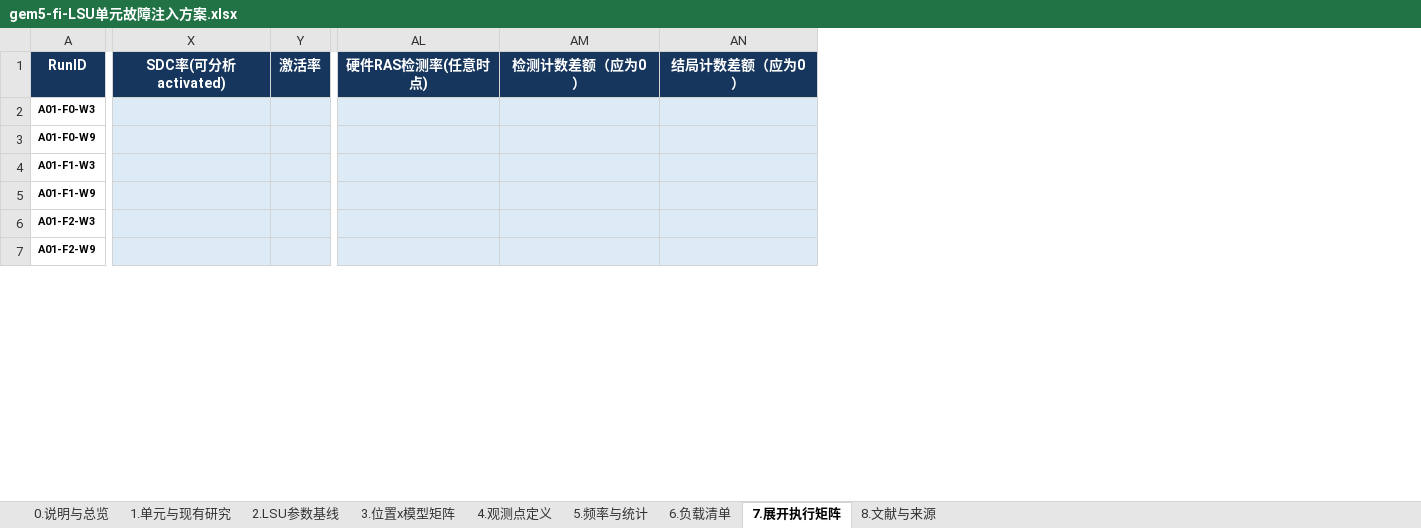
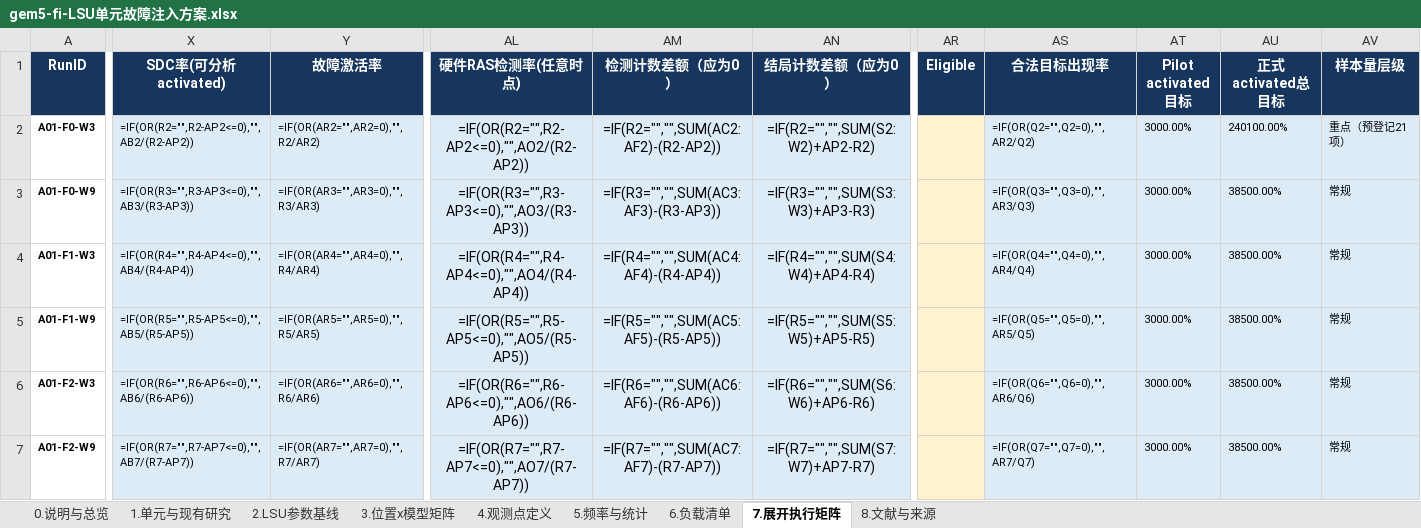
Before and after one commit to wangxumarshall/gem5-fi, an Excel workbook: docs/gem5-fi/lsu/gem5-fi-LSU单元故障注入方案.xlsx, sheet 7.展开执行矩阵, drawn as a sheet; only a part is shown, gaps mark what is left out; values as stored, in another font and other column widths than the file's, no borders; formulas without a stored value are shown as written; conditional formats not drawn; removed rows and columns are numbered as before the commit, all else as after; the diff covers the shown part only; the diff names each change by its address in the sheet, - before the commit and + after, or states it on an @@ line.

Commit message:
[LSU][baseline] 文档同步基线 + 并发规则纠偏 + 采样政策迁移（F-037）
一、用户文档同步（新基线入库）：
- xlsx v2：SHA 1af33366...（133KB→219KB，已实机校验一致）
- 完整任务执行清单.md：随新 xlsx 重新生成（统计节新口径）
- 总方针.md：采样三条新规（30 工程预试验计入条件 / 385 累计 /
  21 重点 RunID 至 2401）+ Excel 哈希引用方式
- 服务器AI完整提示语.txt：用户重写版（241 行）

二、并发规则纠偏（用户 2026-10-08 再确认，F-037）：
- 总方针 §8.1/§8.5：当前批准并发硬上限 = 4（用户 2026-09-30 14:30
  批准，覆盖早期"画像后最多 2"通用规则；波次 5 已完成 4 并发画像与
  实机验证）；临时降级条件与记录要求；超 4 须再批准
- findings 顶部固定事实：当前批准上限 4（早期 1/2 规则标注为历史，
  F-022 保留）
- 提示语并发节：同步 4 语义
- 冲突根因：同步文档的通用模板规则覆盖了项目特批规则（非执行错误）

三、采样政策迁移（2026-10-08 冻结）：
- 30 pilot（注入器/配置/workload/checkpoint/oracle/分类规则全不变
  才计入累计）→ 全 RunID ≥385 → 仅 21 个预登记 RunID 至 2401
- 删除 holdout/5000/n=500 检查点/半宽停止等序贯规则；统一 Wilson 95%
- eligible 分母口径（合法目标出现率/故障激活率/条件结果率分母）
- task_plan P4/P5 旧定义标注为历史口径，21 个 RunID 待预登记

四、状态修正：progress Phase Summary 与 task_plan 的 P3 → IN_PROGRESS
（Current Phase P0→P3 同步修正，与实际一致）

五、波次 5 未中断（--workers 4 继续；实时核查 s123、gate/WARNING/TRIP
零新增）；lsu_campaign.py 旧硬编码已只读定位（5000/序贯/SDC 分母），
列入安全边界后的迁移清单

Entire-Checkpoint: 01M4D7HZVHNTEV0DACGJ3DFN1E

```diff
--- a/docs/gem5-fi/lsu/gem5-fi-LSU单元故障注入方案.xlsx (sheet 7.展开执行矩阵)
+++ b/docs/gem5-fi/lsu/gem5-fi-LSU单元故障注入方案.xlsx (sheet 7.展开执行矩阵)
-column Y (激活率), empty
+column Y (故障激活率), rows 2-7: =IF(OR(AR2="",AR2=0),"",R2/AR2) | =IF(OR(AR3="",AR3=0),"",R3/AR3) | =IF(OR(AR4="",AR4=0),"",R4/AR4) | =IF(OR(AR5="",AR5=0),"",R5/AR5) | =IF(OR(AR6="",AR6=0),"",R6/AR6) | =IF(OR(AR7="",AR7=0),"",R7/AR7)
+column AR (Eligible), empty
+column AS (合法目标出现率), rows 2-7: =IF(OR(Q2="",Q2=0),"",AR2/Q2) | =IF(OR(Q3="",Q3=0),"",AR3/Q3) | =IF(OR(Q4="",Q4=0),"",AR4/Q4) | =IF(OR(Q5="",Q5=0),"",AR5/Q5) | =IF(OR(Q6="",Q6=0),"",AR6/Q6) | =IF(OR(Q7="",Q7=0),"",AR7/Q7)
+column AT (Pilot activated目标), rows 2-7: all 3000.00%
+column AU (正式activated总目标), rows 2-7: 240100.00% | 38500.00% | 38500.00% | 38500.00% | 38500.00% | 38500.00%
+column AV (样本量层级), rows 2-7: 重点（预登记21项） | 常规 | 常规 | 常规 | 常规 | 常规
-X2 (SDC率(可分析activated)): (empty)
+X2 (SDC率(可分析activated)): =IF(OR(R2="",R2-AP2<=0),"",AB2/(R2-AP2))
-AL2 (硬件RAS检测率(任意时点)): (empty)
+AL2 (硬件RAS检测率(任意时点)): =IF(OR(R2="",R2-AP2<=0),"",AO2/(R2-AP2))
-AM2 (检测计数差额（应为0）): (empty)
+AM2 (检测计数差额（应为0）): =IF(R2="","",SUM(AC2:AF2)-(R2-AP2))
-AN2 (结局计数差额（应为0）): (empty)
+AN2 (结局计数差额（应为0）): =IF(R2="","",SUM(S2:W2)+AP2-R2)
-X3 (SDC率(可分析activated)): (empty)
+X3 (SDC率(可分析activated)): =IF(OR(R3="",R3-AP3<=0),"",AB3/(R3-AP3))
-AL3 (硬件RAS检测率(任意时点)): (empty)
+AL3 (硬件RAS检测率(任意时点)): =IF(OR(R3="",R3-AP3<=0),"",AO3/(R3-AP3))
-AM3 (检测计数差额（应为0）): (empty)
+AM3 (检测计数差额（应为0）): =IF(R3="","",SUM(AC3:AF3)-(R3-AP3))
-AN3 (结局计数差额（应为0）): (empty)
+AN3 (结局计数差额（应为0）): =IF(R3="","",SUM(S3:W3)+AP3-R3)
-X4 (SDC率(可分析activated)): (empty)
+X4 (SDC率(可分析activated)): =IF(OR(R4="",R4-AP4<=0),"",AB4/(R4-AP4))
-AL4 (硬件RAS检测率(任意时点)): (empty)
+AL4 (硬件RAS检测率(任意时点)): =IF(OR(R4="",R4-AP4<=0),"",AO4/(R4-AP4))
-AM4 (检测计数差额（应为0）): (empty)
+AM4 (检测计数差额（应为0）): =IF(R4="","",SUM(AC4:AF4)-(R4-AP4))
-AN4 (结局计数差额（应为0）): (empty)
+AN4 (结局计数差额（应为0）): =IF(R4="","",SUM(S4:W4)+AP4-R4)
-X5 (SDC率(可分析activated)): (empty)
+X5 (SDC率(可分析activated)): =IF(OR(R5="",R5-AP5<=0),"",AB5/(R5-AP5))
-AL5 (硬件RAS检测率(任意时点)): (empty)
+AL5 (硬件RAS检测率(任意时点)): =IF(OR(R5="",R5-AP5<=0),"",AO5/(R5-AP5))
-AM5 (检测计数差额（应为0）): (empty)
+AM5 (检测计数差额（应为0）): =IF(R5="","",SUM(AC5:AF5)-(R5-AP5))
-AN5 (结局计数差额（应为0）): (empty)
+AN5 (结局计数差额（应为0）): =IF(R5="","",SUM(S5:W5)+AP5-R5)
-X6 (SDC率(可分析activated)): (empty)
+X6 (SDC率(可分析activated)): =IF(OR(R6="",R6-AP6<=0),"",AB6/(R6-AP6))
-AL6 (硬件RAS检测率(任意时点)): (empty)
+AL6 (硬件RAS检测率(任意时点)): =IF(OR(R6="",R6-AP6<=0),"",AO6/(R6-AP6))
-AM6 (检测计数差额（应为0）): (empty)
+AM6 (检测计数差额（应为0）): =IF(R6="","",SUM(AC6:AF6)-(R6-AP6))
-AN6 (结局计数差额（应为0）): (empty)
+AN6 (结局计数差额（应为0）): =IF(R6="","",SUM(S6:W6)+AP6-R6)
-X7 (SDC率(可分析activated)): (empty)
+X7 (SDC率(可分析activated)): =IF(OR(R7="",R7-AP7<=0),"",AB7/(R7-AP7))
-AL7 (硬件RAS检测率(任意时点)): (empty)
+AL7 (硬件RAS检测率(任意时点)): =IF(OR(R7="",R7-AP7<=0),"",AO7/(R7-AP7))
-AM7 (检测计数差额（应为0）): (empty)
+AM7 (检测计数差额（应为0）): =IF(R7="","",SUM(AC7:AF7)-(R7-AP7))
-AN7 (结局计数差额（应为0）): (empty)
+AN7 (结局计数差额（应为0）): =IF(R7="","",SUM(S7:W7)+AP7-R7)
```
Also changed, not shown: 12 added rows, 1 added column and 1276 edited cells elsewhere in this sheet, sheet 5.频率与统计, sheet 8.文献与来源, sheet 0.说明与总览, sheet 2.LSU参数基线, 6 other files.
